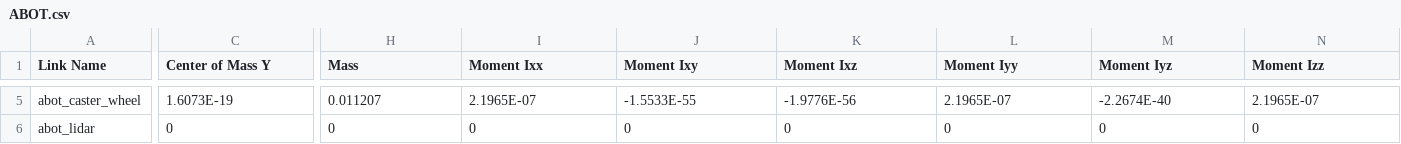
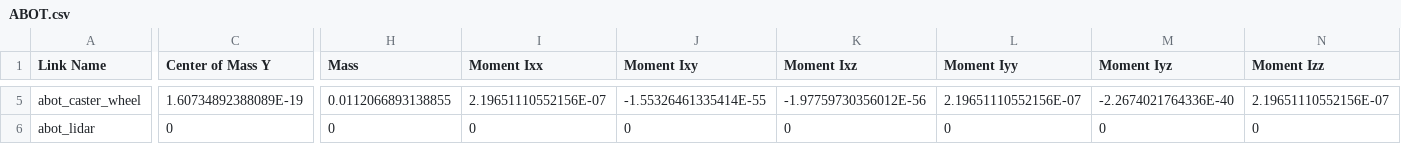
Before and after one commit to MikAmperka/abot_src, a CSV file: URDF/ABOT/urdf/ABOT.csv, drawn as a sheet; only a part is shown, gaps mark what is left out; the diff covers the shown part only; the diff names each change by its address in the sheet, - before the commit and + after, or states it on an @@ line.

```diff
--- a/URDF/ABOT/urdf/ABOT.csv
+++ b/URDF/ABOT/urdf/ABOT.csv
-C5 (Center of Mass Y): 1.6073E-19
+C5 (Center of Mass Y): 1.60734892388089E-19
-H5 (Mass): 0.011207
+H5 (Mass): 0.0112066893138855
-I5 (Moment Ixx): 2.1965E-07
+I5 (Moment Ixx): 2.19651110552156E-07
-J5 (Moment Ixy): -1.5533E-55
+J5 (Moment Ixy): -1.55326461335414E-55
-K5 (Moment Ixz): -1.9776E-56
+K5 (Moment Ixz): -1.97759730356012E-56
-L5 (Moment Iyy): 2.1965E-07
+L5 (Moment Iyy): 2.19651110552156E-07
-M5 (Moment Iyz): -2.2674E-40
+M5 (Moment Iyz): -2.2674021764336E-40
-N5 (Moment Izz): 2.1965E-07
+N5 (Moment Izz): 2.19651110552156E-07
```
Also changed, not shown: 39 edited cells elsewhere in this file, 26 other files.
